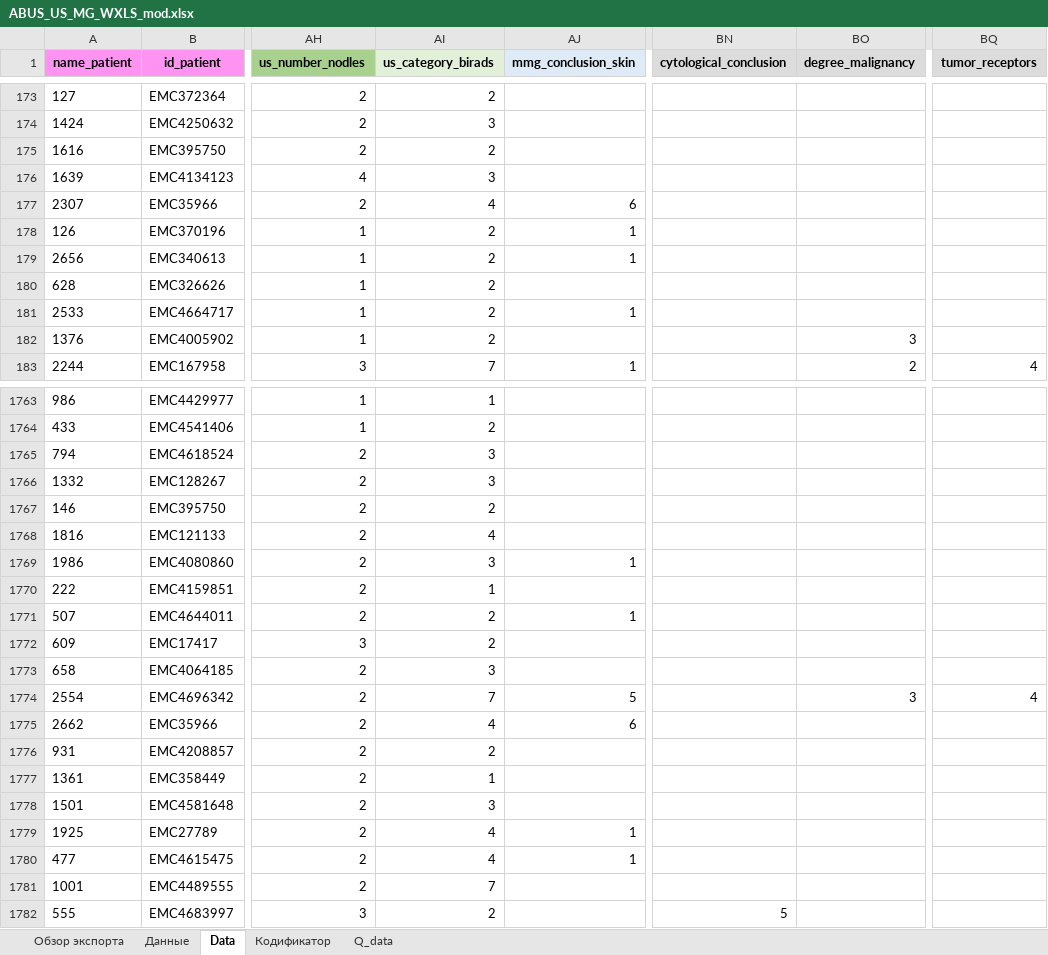
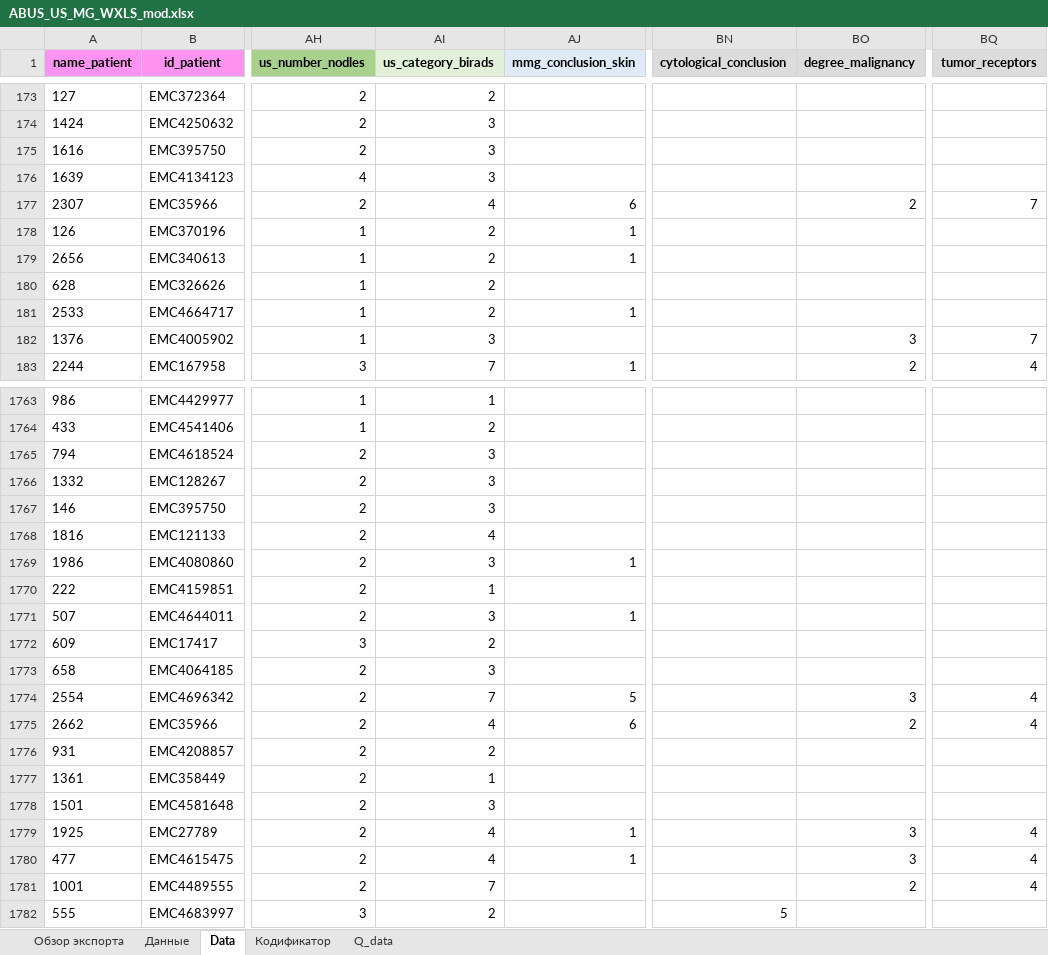
Before and after one commit to AndreyPovaliy/ABUS_US_diagnostics, an Excel workbook: ABUS_US_MG_WXLS_mod.xlsx, sheet Data, drawn as a sheet; only a part is shown, gaps mark what is left out; values as stored, in another font and other column widths than the file's, no borders; the diff covers the shown part only; the diff names each change by its address in the sheet, - before the commit and + after, or states it on an @@ line.

```diff
--- a/ABUS_US_MG_WXLS_mod.xlsx (sheet Data)
+++ b/ABUS_US_MG_WXLS_mod.xlsx (sheet Data)
-AI175 (us_category_birads): 2
+AI175 (us_category_birads): 3
-BO177 (degree_malignancy): (empty)
+BO177 (degree_malignancy): 2
-BQ177 (tumor_receptors): (empty)
+BQ177 (tumor_receptors): 7
-AI182 (us_category_birads): 2
+AI182 (us_category_birads): 3
-BQ182 (tumor_receptors): (empty)
+BQ182 (tumor_receptors): 7
-AI1767 (us_category_birads): 2
+AI1767 (us_category_birads): 3
-AI1771 (us_category_birads): 2
+AI1771 (us_category_birads): 3
-BO1775 (degree_malignancy): (empty)
+BO1775 (degree_malignancy): 2
-BQ1775 (tumor_receptors): (empty)
+BQ1775 (tumor_receptors): 4
-BO1779:BO1780 (degree_malignancy): (empty)
+BO1779:BO1780 (degree_malignancy): 3
-BQ1779:BQ1781 (tumor_receptors): (empty)
+BQ1779:BQ1781 (tumor_receptors): 4
-BO1781 (degree_malignancy): (empty)
+BO1781 (degree_malignancy): 2
```
Also changed, not shown: 129 edited cells elsewhere in this sheet, ABUS_US_MG_WXLS_lab.xlsx, ABUSvsUS_lab.xlsx, 16 other files.
